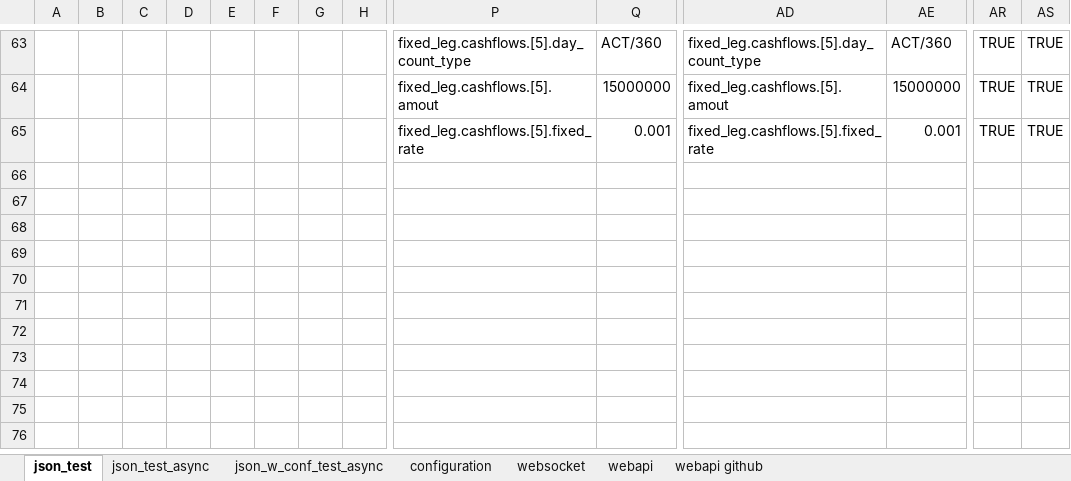
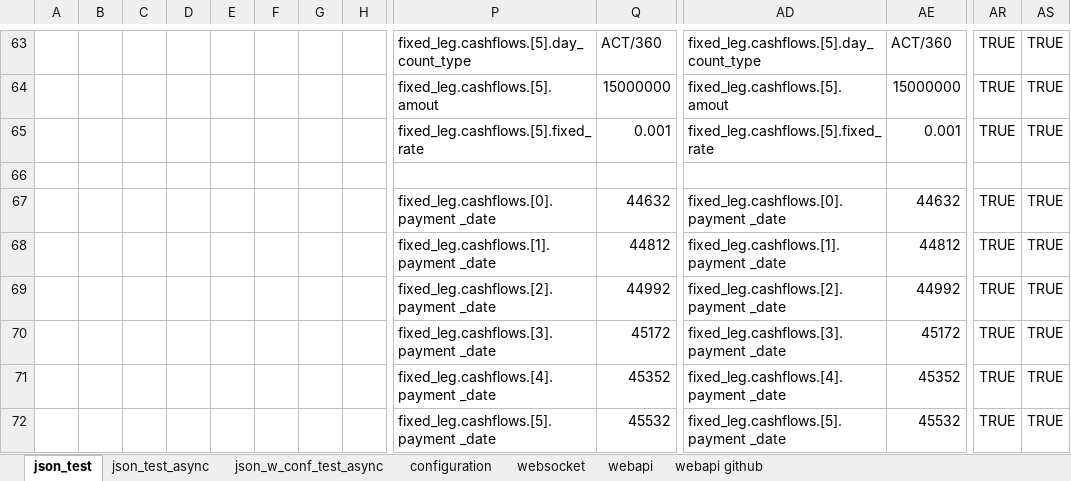
Before and after one commit to mugenfugafuga/exlibris, an Excel workbook: ExLibris/test_excel/exlibris_test.xlsx, sheet json_test, drawn as a sheet; only a part is shown, gaps mark what is left out; values as stored, in another font and other column widths than the file's, no borders; rows hold the shown columns only; the diff covers the shown part only; the diff names each change by its address in the sheet, - before the commit and + after, or states it on an @@ line.

Commit message:
get json key values

```diff
--- a/ExLibris/test_excel/exlibris_test.xlsx (sheet json_test)
+++ b/ExLibris/test_excel/exlibris_test.xlsx (sheet json_test)
+row 66: (empty)
+row 67:  |  |  |  |  |  |  |  | fixed_leg.cashflows.[0].payment _date | 44632 | fixed_leg.cashflows.[0].payment _date | 44632 | TRUE | TRUE
+row 68:  |  |  |  |  |  |  |  | fixed_leg.cashflows.[1].payment _date | 44812 | fixed_leg.cashflows.[1].payment _date | 44812 | TRUE | TRUE
+row 69:  |  |  |  |  |  |  |  | fixed_leg.cashflows.[2].payment _date | 44992 | fixed_leg.cashflows.[2].payment _date | 44992 | TRUE | TRUE
+row 70:  |  |  |  |  |  |  |  | fixed_leg.cashflows.[3].payment _date | 45172 | fixed_leg.cashflows.[3].payment _date | 45172 | TRUE | TRUE
+row 71:  |  |  |  |  |  |  |  | fixed_leg.cashflows.[4].payment _date | 45352 | fixed_leg.cashflows.[4].payment _date | 45352 | TRUE | TRUE
+row 72:  |  |  |  |  |  |  |  | fixed_leg.cashflows.[5].payment _date | 45532 | fixed_leg.cashflows.[5].payment _date | 45532 | TRUE | TRUE
```
Also changed, not shown: 7 added rows, 16 edited cells and cell formats elsewhere in this sheet, sheet json_test_async, sheet json_w_conf_test_async, sheet websocket, sheet webapi github, sheet webapi, sheet configuration, formulas that keep their value, 1 other file.
